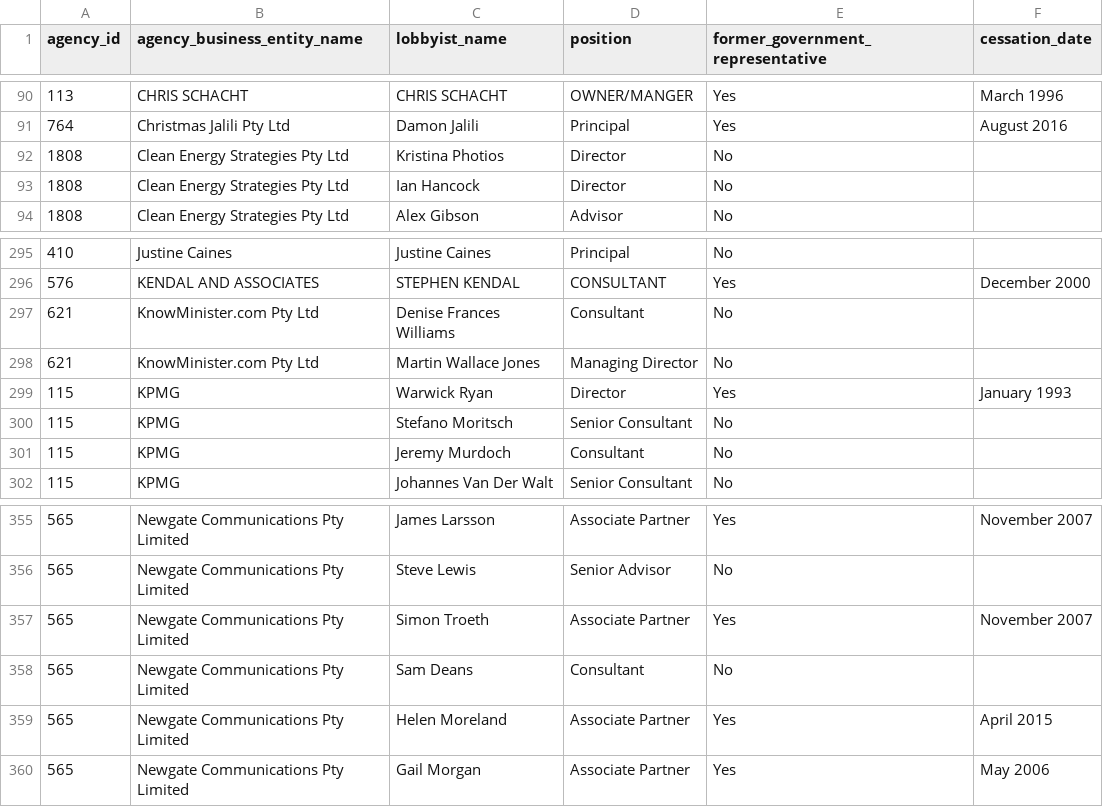
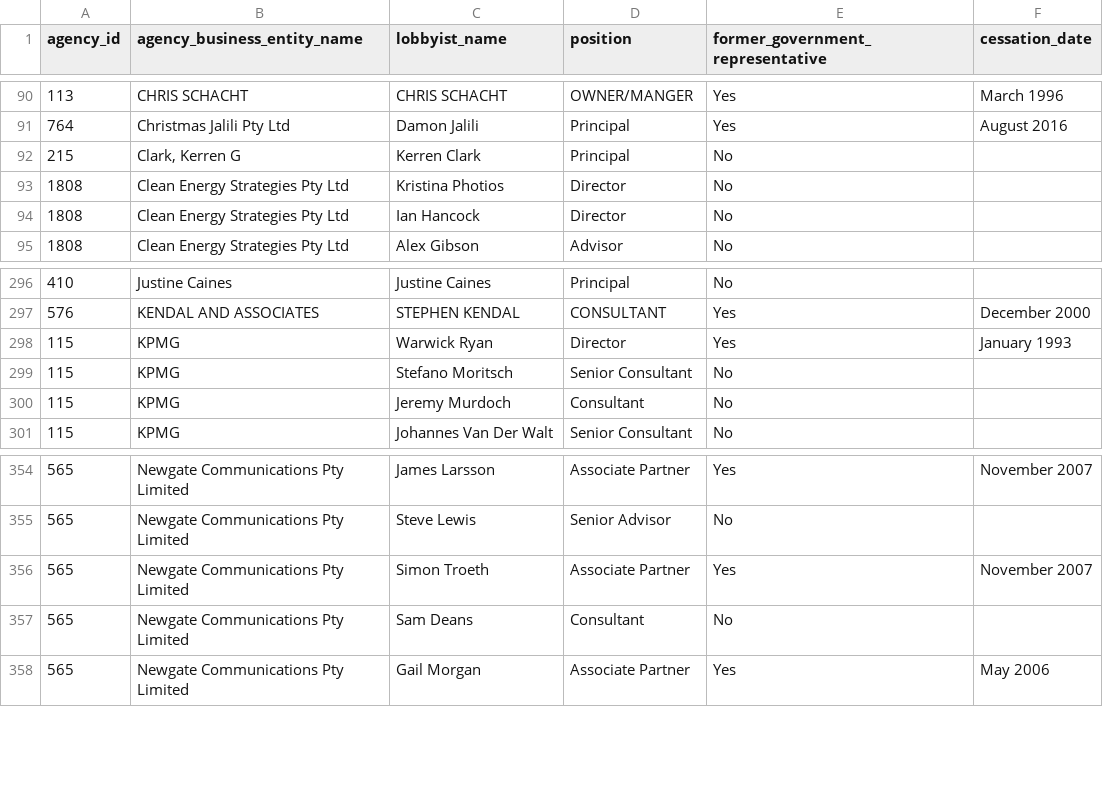
Before and after one commit to henare/australian_government_lobbyists_register, a CSV file: lobbyists.csv, drawn as a sheet; only a part is shown, gaps mark what is left out; removed rows and columns are numbered as before the commit, all else as after; the diff names each change by its address in the sheet, - before the commit and + after, or states it on an @@ line.

```diff
--- a/lobbyists.csv
+++ b/lobbyists.csv
+row 92: 215 | Clark, Kerren G | Kerren Clark | Principal | No
-row 297: 621 | KnowMinister.com Pty Ltd | Denise Frances Williams | Consultant | No
-row 298: 621 | KnowMinister.com Pty Ltd | Martin Wallace Jones | Managing Director | No
-row 359: 565 | Newgate Communications Pty Limited | Helen Moreland | Associate Partner | Yes | April 2015
```
Also changed, not shown: agencies.csv, clients.csv, 1 other file.
